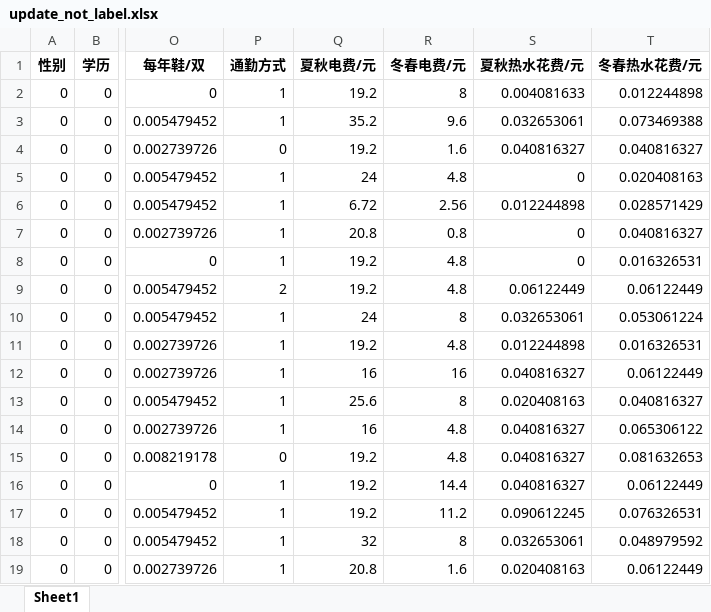
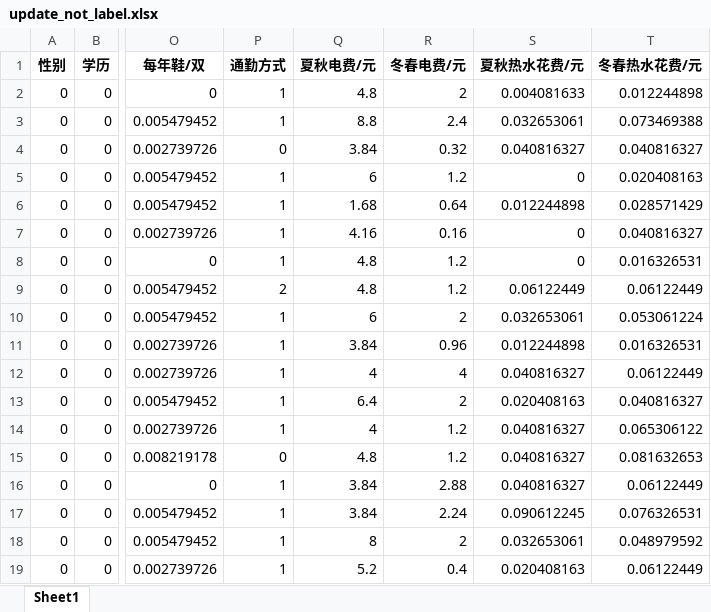
Before and after one commit to ALANBANANA/Carbon-MachineLearning-Appraisal, an Excel workbook: Data_process/碳足迹/update_not_label.xlsx, sheet Sheet1, drawn as a sheet; only a part is shown, gaps mark what is left out; values as stored, in another font and other column widths than the file's, no borders; the diff covers the shown part only; the diff names each change by its address in the sheet, - before the commit and + after, or states it on an @@ line.

```diff
--- a/Data_process/碳足迹/update_not_label.xlsx (sheet Sheet1)
+++ b/Data_process/碳足迹/update_not_label.xlsx (sheet Sheet1)
-Q2 (夏秋电费/元): 19.2
+Q2 (夏秋电费/元): 4.8
-R2 (冬春电费/元): 8
+R2 (冬春电费/元): 2
-Q3 (夏秋电费/元): 35.2
+Q3 (夏秋电费/元): 8.8
-R3 (冬春电费/元): 9.6
+R3 (冬春电费/元): 2.4
-Q4 (夏秋电费/元): 19.2
+Q4 (夏秋电费/元): 3.84
-R4 (冬春电费/元): 1.6
+R4 (冬春电费/元): 0.32
-Q5 (夏秋电费/元): 24
+Q5 (夏秋电费/元): 6
-R5 (冬春电费/元): 4.8
+R5 (冬春电费/元): 1.2
-Q6 (夏秋电费/元): 6.72
+Q6 (夏秋电费/元): 1.68
-R6 (冬春电费/元): 2.56
+R6 (冬春电费/元): 0.64
-Q7 (夏秋电费/元): 20.8
+Q7 (夏秋电费/元): 4.16
-R7 (冬春电费/元): 0.8
+R7 (冬春电费/元): 0.16
-Q8:Q9 (夏秋电费/元): 19.2
+Q8:Q9 (夏秋电费/元): 4.8
-R8:R9 (冬春电费/元): 4.8
+R8:R9 (冬春电费/元): 1.2
-Q10 (夏秋电费/元): 24
+Q10 (夏秋电费/元): 6
-R10 (冬春电费/元): 8
+R10 (冬春电费/元): 2
-Q11 (夏秋电费/元): 19.2
+Q11 (夏秋电费/元): 3.84
-R11 (冬春电费/元): 4.8
+R11 (冬春电费/元): 0.96
-Q12 (夏秋电费/元): 16
+Q12 (夏秋电费/元): 4
-R12 (冬春电费/元): 16
+R12 (冬春电费/元): 4
-Q13 (夏秋电费/元): 25.6
+Q13 (夏秋电费/元): 6.4
-R13 (冬春电费/元): 8
+R13 (冬春电费/元): 2
-Q14 (夏秋电费/元): 16
+Q14 (夏秋电费/元): 4
-R14:R15 (冬春电费/元): 4.8
+R14:R15 (冬春电费/元): 1.2
-Q15 (夏秋电费/元): 19.2
+Q15 (夏秋电费/元): 4.8
-Q16:Q17 (夏秋电费/元): 19.2
+Q16:Q17 (夏秋电费/元): 3.84
-R16 (冬春电费/元): 14.4
+R16 (冬春电费/元): 2.88
-R17 (冬春电费/元): 11.2
+R17 (冬春电费/元): 2.24
-Q18 (夏秋电费/元): 32
+Q18 (夏秋电费/元): 8
-R18 (冬春电费/元): 8
+R18 (冬春电费/元): 2
-Q19 (夏秋电费/元): 20.8
+Q19 (夏秋电费/元): 5.2
-R19 (冬春电费/元): 1.6
+R19 (冬春电费/元): 0.4
```
Also changed, not shown: 768 edited cells elsewhere in this sheet, Data_process/碳足迹/all_element_carbon.xlsx, Data_process/碳足迹/all_element_carbon_summer.xlsx, 5 other files.
